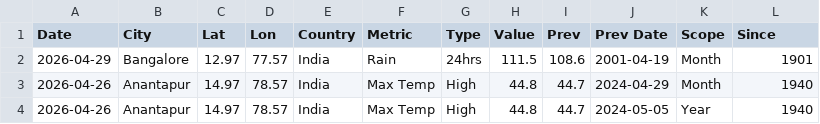
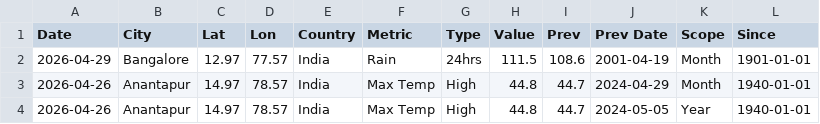
Before and after one commit to WeatherCommons/weather-extremes, a CSV file: src/data/records/2026/India.csv, drawn as a sheet.

```diff
--- a/src/data/records/2026/India.csv
+++ b/src/data/records/2026/India.csv
@@ -1,4 +1,4 @@
 Date,City,Lat,Lon,Country,Metric,Type,Value,Prev,Prev Date,Scope,Since
-2026-04-29,Bangalore,12.97,77.57,India,Rain,24hrs,111.5,108.6,2001-04-19,Month,1901
-2026-04-26,Anantapur,14.97,78.57,India,Max Temp,High,44.8,44.7,2024-04-29,Month,1940
-2026-04-26,Anantapur,14.97,78.57,India,Max Temp,High,44.8,44.7,2024-05-05,Year,1940
+2026-04-29,Bangalore,12.97,77.57,India,Rain,24hrs,111.5,108.6,2001-04-19,Month,1901-01-01
+2026-04-26,Anantapur,14.97,78.57,India,Max Temp,High,44.8,44.7,2024-04-29,Month,1940-01-01
+2026-04-26,Anantapur,14.97,78.57,India,Max Temp,High,44.8,44.7,2024-05-05,Year,1940-01-01
```
Also changed, not shown: 12 other files.
